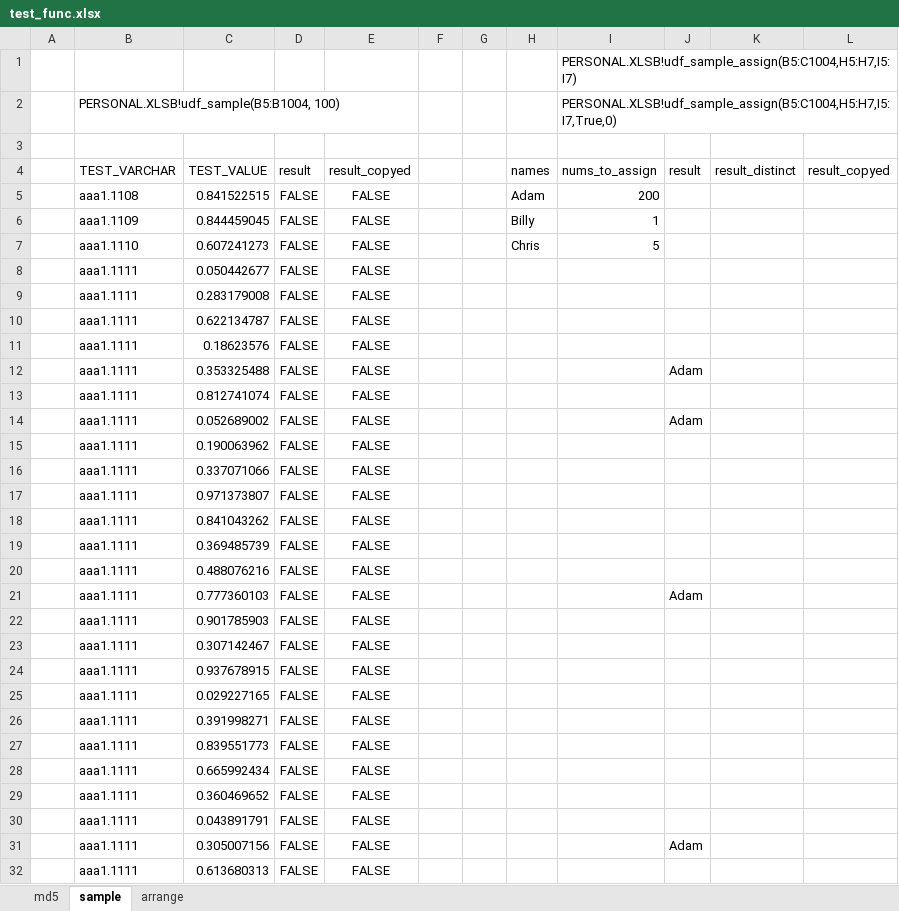
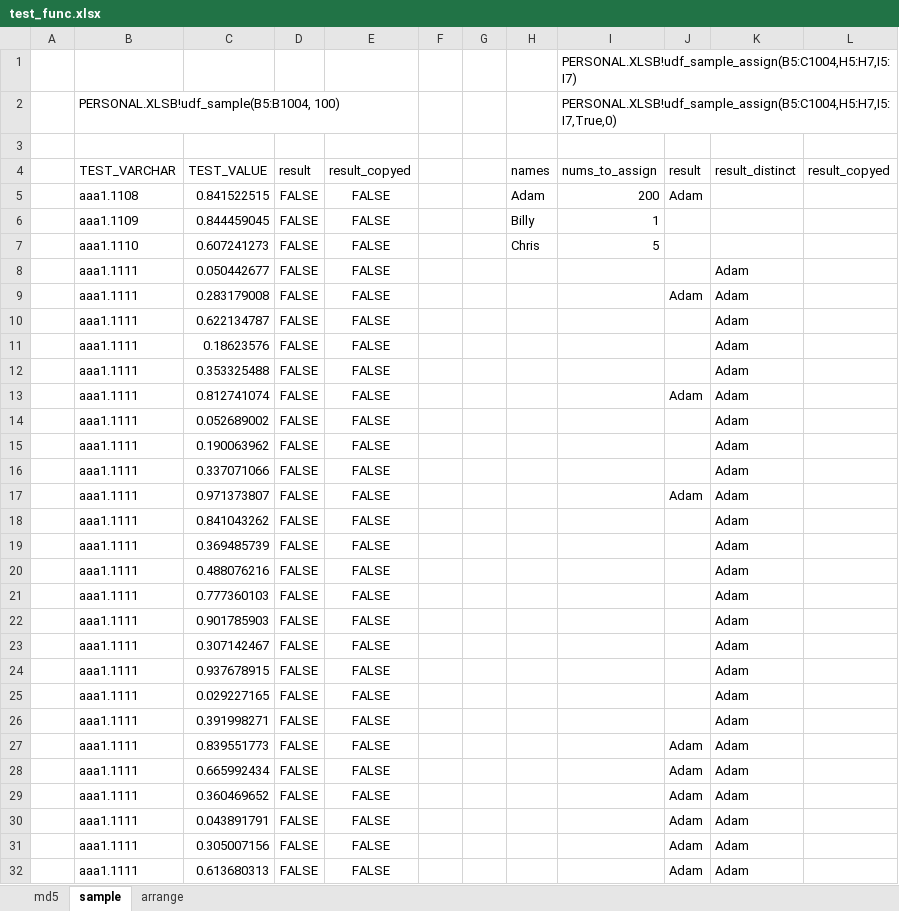
Before and after one commit to shiratori3/xw_scripts, an Excel workbook: res/dev/func/test_func.xlsx, sheet sample, drawn as a sheet; only a part is shown; values as stored, in another font and other column widths than the file's, no borders; the diff covers the shown part only; the diff names each change by its address in the sheet, - before the commit and + after, or states it on an @@ line.

```diff
--- a/res/dev/func/test_func.xlsx (sheet sample)
+++ b/res/dev/func/test_func.xlsx (sheet sample)
-J5: (empty)
+J5: Adam
-K8:K32: (empty)
+K8:K32: Adam
-J9: (empty)
+J9: Adam
-J12: Adam
+J12: (empty)
-J13: (empty)
+J13: Adam
-J14: Adam
+J14: (empty)
-J17: (empty)
+J17: Adam
-J21: Adam
+J21: (empty)
-J27:J30: (empty)
+J27:J30: Adam
-J32: (empty)
+J32: Adam
```
Also changed, not shown: 774 edited cells elsewhere in this sheet, 23 other files.
